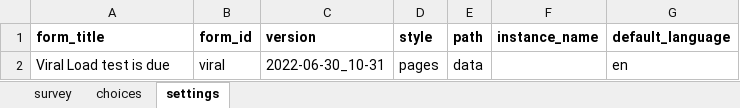
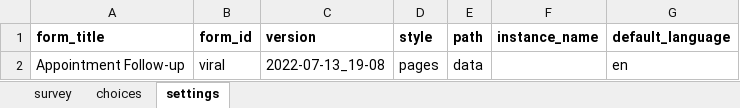
Before and after one commit to gitcliff/mydhi-cht-config, an Excel workbook: config/forms/app/viral.xlsx, sheet settings, drawn as a sheet; values as stored, in another font and other column widths than the file's, no borders; charts and pictures not drawn; the diff names each change by its address in the sheet, - before the commit and + after, or states it on an @@ line.

Commit message:
viral1:Appointment Follow-up

```diff
--- a/config/forms/app/viral.xlsx (sheet settings)
+++ b/config/forms/app/viral.xlsx (sheet settings)
-A2 (form_title): Viral Load test is due
+A2 (form_title): Appointment Follow-up
-C2 (version): 2022-06-30_10-31
+C2 (version): 2022-07-13_19-08
```
Also changed, not shown: sheet survey, sheet choices, 2 other files.
